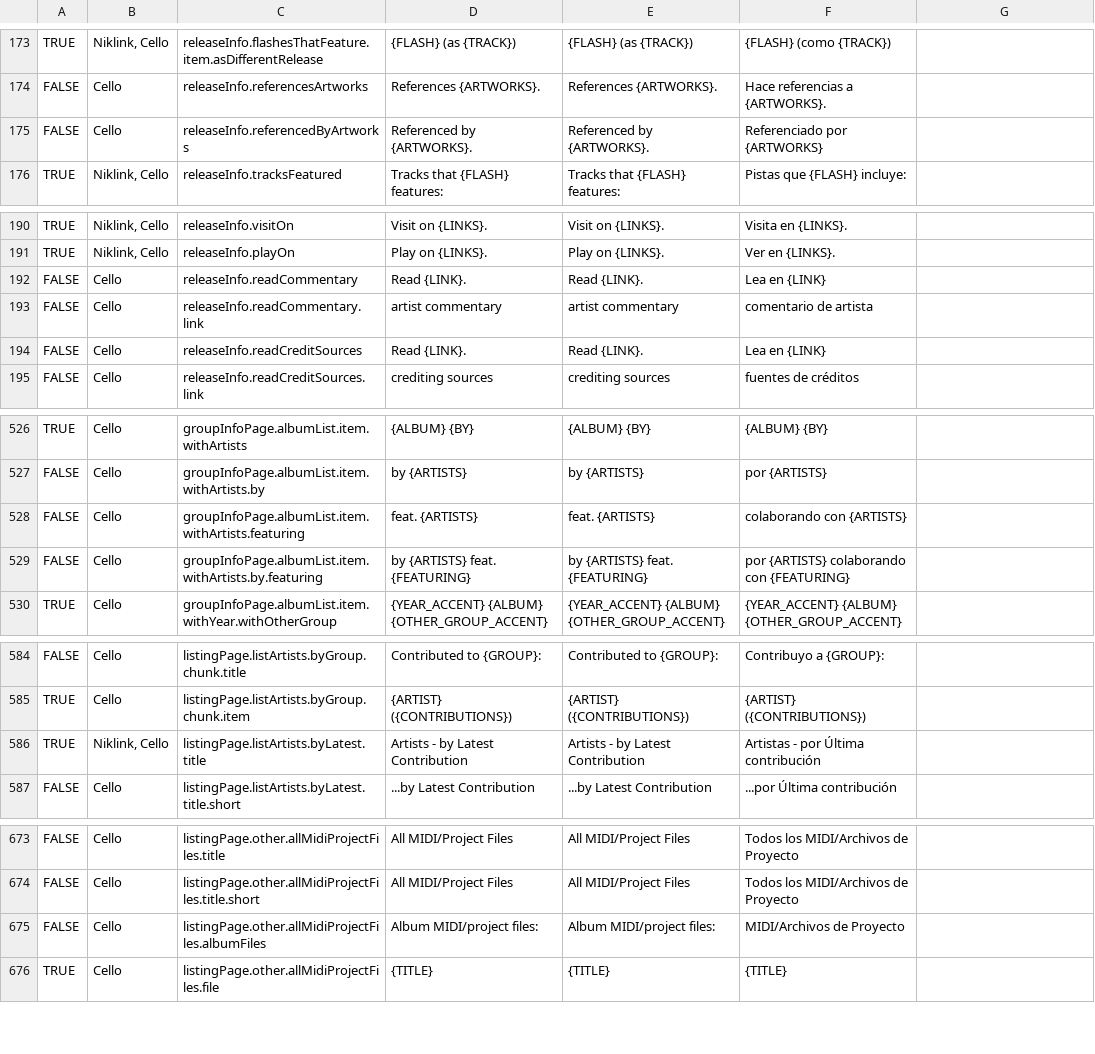
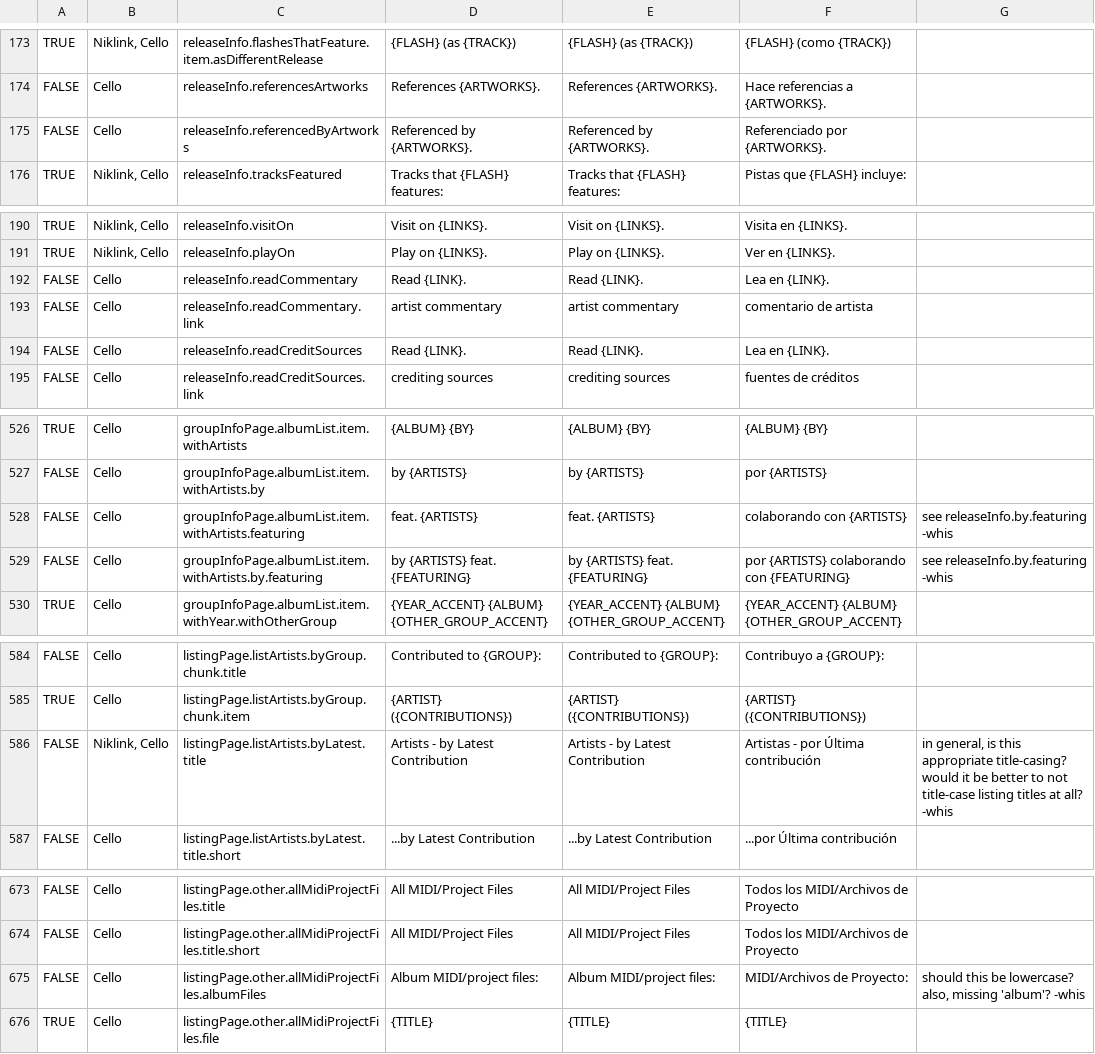
Before and after one commit to hsmusic/hsmusic-lang, a CSV file: es.csv, drawn as a sheet; only a part is shown, gaps mark what is left out; the diff covers the shown part only.

```diff
--- a/es.csv
+++ b/es.csv
@@ -174,3 +174,3 @@ TRUE,"Niklink, Cello",releaseInfo.flashesThatFeature.item.asDifferentRelease,{FL
 FALSE,Cello,releaseInfo.referencesArtworks,References {ARTWORKS}.,References {ARTWORKS}.,Hace referencias a {ARTWORKS}.,
-FALSE,Cello,releaseInfo.referencedByArtworks,Referenced by {ARTWORKS}.,Referenced by {ARTWORKS}.,Referenciado por {ARTWORKS},
+FALSE,Cello,releaseInfo.referencedByArtworks,Referenced by {ARTWORKS}.,Referenced by {ARTWORKS}.,Referenciado por {ARTWORKS}.,
 TRUE,"Niklink, Cello",releaseInfo.tracksFeatured,Tracks that {FLASH} features:,Tracks that {FLASH} features:,Pistas que {FLASH} incluye:,
@@ -191,5 +191,5 @@ TRUE,"Niklink, Cello",releaseInfo.visitOn,Visit on {LINKS}.,Visit on {LINKS}.,Vi
 TRUE,"Niklink, Cello",releaseInfo.playOn,Play on {LINKS}.,Play on {LINKS}.,Ver en {LINKS}.,
-FALSE,Cello,releaseInfo.readCommentary,Read {LINK}.,Read {LINK}.,Lea en {LINK},
+FALSE,Cello,releaseInfo.readCommentary,Read {LINK}.,Read {LINK}.,Lea en {LINK}.,
 FALSE,Cello,releaseInfo.readCommentary.link,artist commentary,artist commentary,comentario de artista,
-FALSE,Cello,releaseInfo.readCreditSources,Read {LINK}.,Read {LINK}.,Lea en {LINK},
+FALSE,Cello,releaseInfo.readCreditSources,Read {LINK}.,Read {LINK}.,Lea en {LINK}.,
 FALSE,Cello,releaseInfo.readCreditSources.link,crediting sources,crediting sources,fuentes de créditos,
@@ -527,4 +527,4 @@ TRUE,Cello,groupInfoPage.albumList.item.withArtists,{ALBUM} {BY},{ALBUM} {BY},{A
 FALSE,Cello,groupInfoPage.albumList.item.withArtists.by,by {ARTISTS},by {ARTISTS},por {ARTISTS},
-FALSE,Cello,groupInfoPage.albumList.item.withArtists.featuring,feat. {ARTISTS},feat. {ARTISTS},colaborando con {ARTISTS},
-FALSE,Cello,groupInfoPage.albumList.item.withArtists.by.featuring,by {ARTISTS} feat. {FEATURING},by {ARTISTS} feat. {FEATURING},por {ARTISTS} colaborando con {FEATURING},
+FALSE,Cello,groupInfoPage.albumList.item.withArtists.featuring,feat. {ARTISTS},feat. {ARTISTS},colaborando con {ARTISTS},see releaseInfo.by.featuring -whis
+FALSE,Cello,groupInfoPage.albumList.item.withArtists.by.featuring,by {ARTISTS} feat. {FEATURING},by {ARTISTS} feat. {FEATURING},por {ARTISTS} colaborando con {FEATURING},see releaseInfo.by.featuring -whis
 TRUE,Cello,groupInfoPage.albumList.item.withYear.withOtherGroup,{YEAR_ACCENT} {ALBUM} {OTHER_GROUP_ACCENT},{YEAR_ACCENT} {ALBUM} {OTHER_GROUP_ACCENT},{YEAR_ACCENT} {ALBUM} {OTHER_GROUP_ACCENT},
@@ -585,3 +585,3 @@ FALSE,Cello,listingPage.listArtists.byGroup.chunk.title,Contributed to {GROUP}:,
 TRUE,Cello,listingPage.listArtists.byGroup.chunk.item,{ARTIST} ({CONTRIBUTIONS}),{ARTIST} ({CONTRIBUTIONS}),{ARTIST} ({CONTRIBUTIONS}),
-TRUE,"Niklink, Cello",listingPage.listArtists.byLatest.title,Artists - by Latest Contribution,Artists - by Latest Contribution,Artistas - por Última contribución,
+FALSE,"Niklink, Cello",listingPage.listArtists.byLatest.title,Artists - by Latest Contribution,Artists - by Latest Contribution,Artistas - por Última contribución,"in general, is this appropriate title-casing? would it be better to not title-case listing titles at all? -whis"
 FALSE,Cello,listingPage.listArtists.byLatest.title.short,...by Latest Contribution,...by Latest Contribution,...por Última contribución,
@@ -674,3 +674,3 @@ FALSE,Cello,listingPage.other.allMidiProjectFiles.title,All MIDI/Project Files,A
 FALSE,Cello,listingPage.other.allMidiProjectFiles.title.short,All MIDI/Project Files,All MIDI/Project Files,Todos los MIDI/Archivos de Proyecto,
-FALSE,Cello,listingPage.other.allMidiProjectFiles.albumFiles,Album MIDI/project files:,Album MIDI/project files:,MIDI/Archivos de Proyecto,
+FALSE,Cello,listingPage.other.allMidiProjectFiles.albumFiles,Album MIDI/project files:,Album MIDI/project files:,MIDI/Archivos de Proyecto:,"should this be lowercase? also, missing 'album'? -whis"
 TRUE,Cello,listingPage.other.allMidiProjectFiles.file,{TITLE},{TITLE},{TITLE},
```
Also changed, not shown: 32 edited cells elsewhere in this file, 1 other file.
